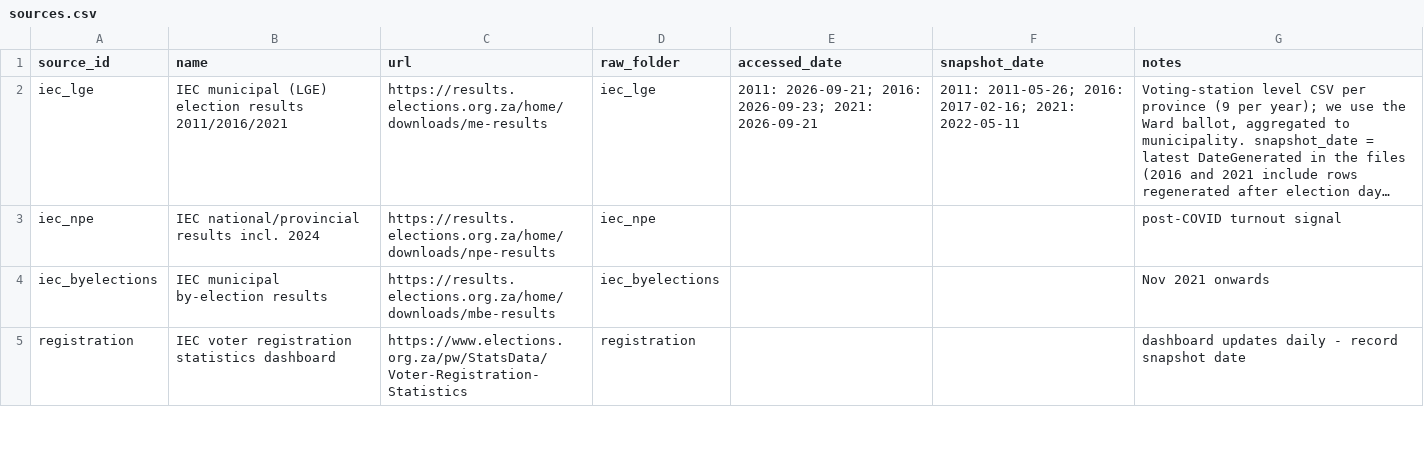
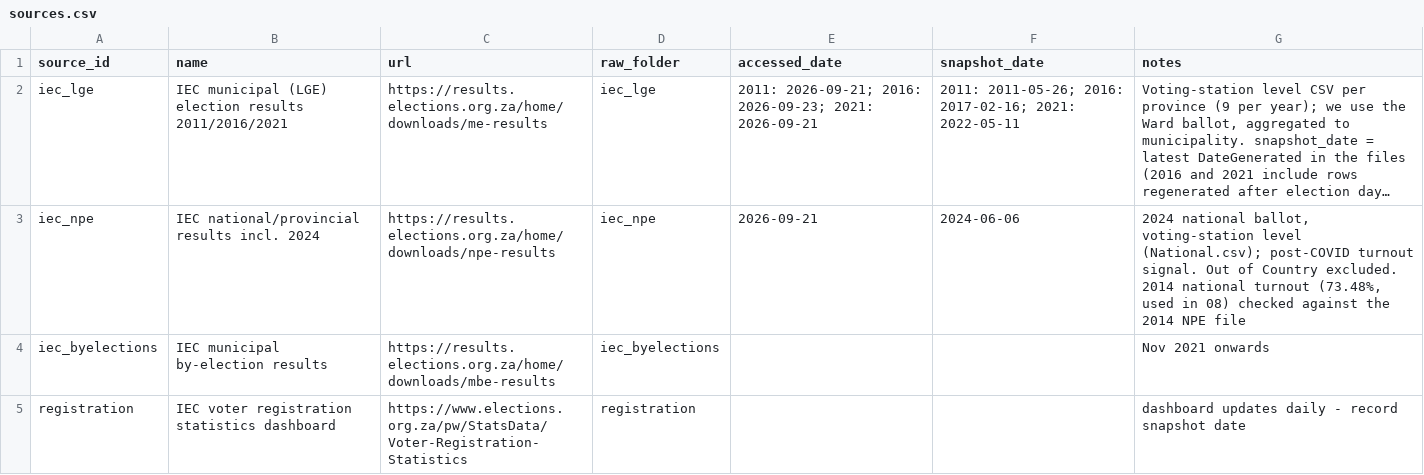
Before and after one commit to NkululekoBanda/democratic-funnel, a CSV file: docs/sources.csv, drawn as a sheet; only a part is shown; long unchanged cells end in …; the diff names each change by its address in the sheet, - before the commit and + after, or states it on an @@ line.

```diff
--- a/docs/sources.csv
+++ b/docs/sources.csv
-E3 (accessed_date): (empty)
+E3 (accessed_date): 2026-09-21
-F3 (snapshot_date): (empty)
+F3 (snapshot_date): 2024-06-06
-G3 (notes): post-COVID turnout signal
+G3 (notes): 2024 national ballot, voting-station level (National.csv); post-COVID turnout signal. Out of Country excluded. 2014 national turnout (73.48%, used in 08) checked against the 2014 NPE file
```
Also changed, not shown: 3 other files.
